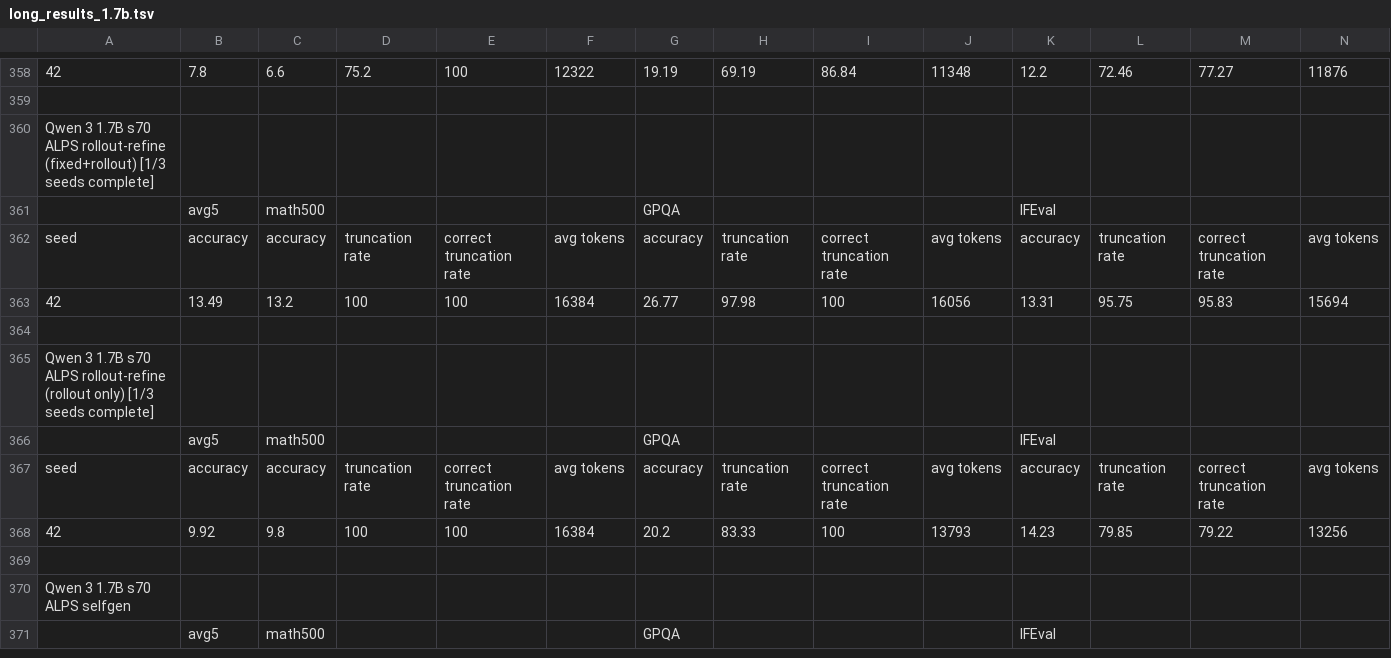
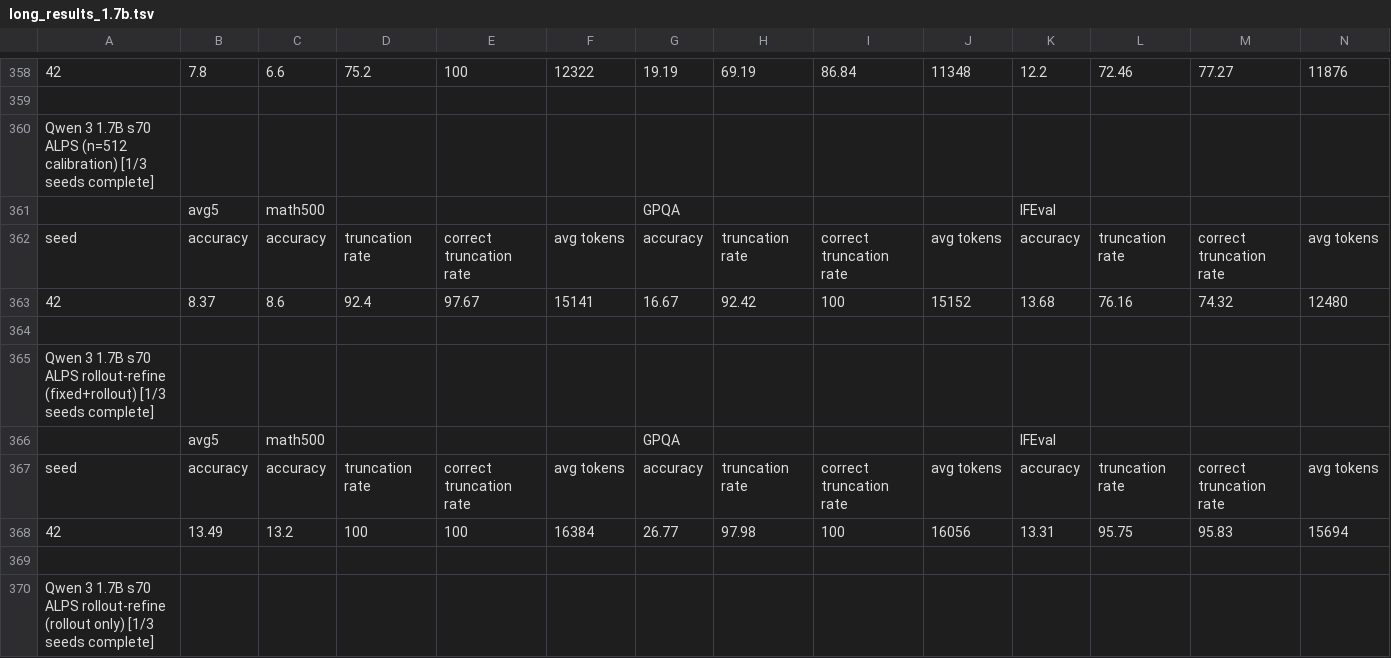
Before and after one commit to cosmos1030/onpolicyelsa_code, a TSV file: long_tsv_results/1.7b/long_results_1.7b.tsv, drawn as a sheet; only a part is shown, gaps mark what is left out; the shorter side is filled out with more unchanged rows; rows hold the shown columns only; the diff names each change by its address in the sheet, - before the commit and + after, or states it on an @@ line.

Commit message:
harvest: refreshed long/strict TSVs (2026-10-09 20:10:34)

```diff
--- a/long_tsv_results/1.7b/long_results_1.7b.tsv
+++ b/long_tsv_results/1.7b/long_results_1.7b.tsv
+row 360: Qwen 3 1.7B s70 ALPS (n=512 calibration) [1/3 seeds complete]
+row 361:  | avg5 | math500 |  |  |  | GPQA |  |  |  | IFEval
+row 362: seed | accuracy | accuracy | truncation rate | correct truncation rate | avg tokens | accuracy | truncation rate | correct truncation rate | avg tokens | accuracy | truncation rate | correct truncation rate | avg tokens
+row 363: 42 | 8.37 | 8.6 | 92.4 | 97.67 | 15141 | 16.67 | 92.42 | 100 | 15152 | 13.68 | 76.16 | 74.32 | 12480
+row 364: (empty)
```
Also changed, not shown: long_tsv_results/1.7b/runs_1.7b.tsv, long_tsv_results/strict/1.7b/strict_results_1.7b.tsv.
